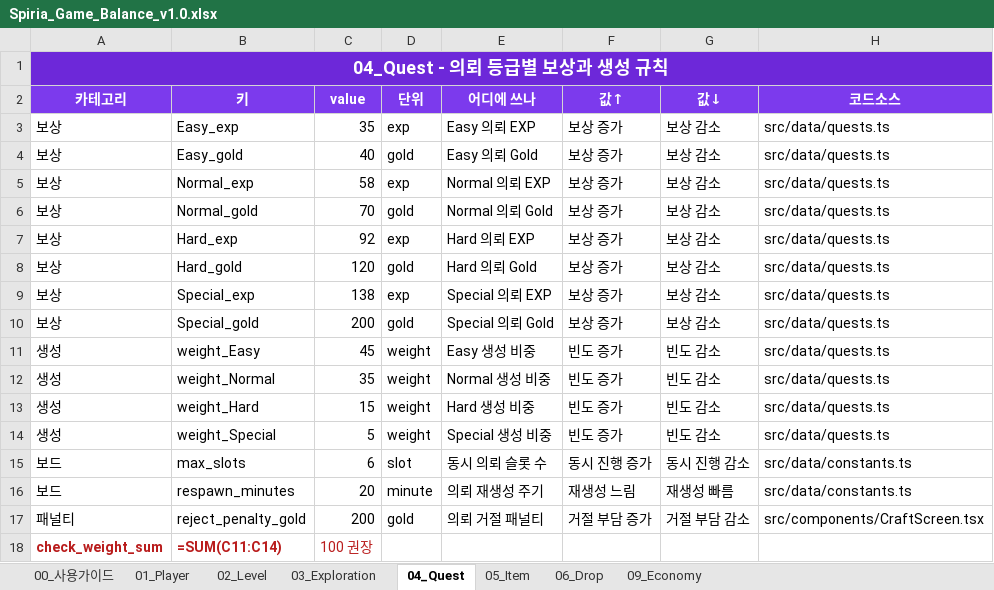
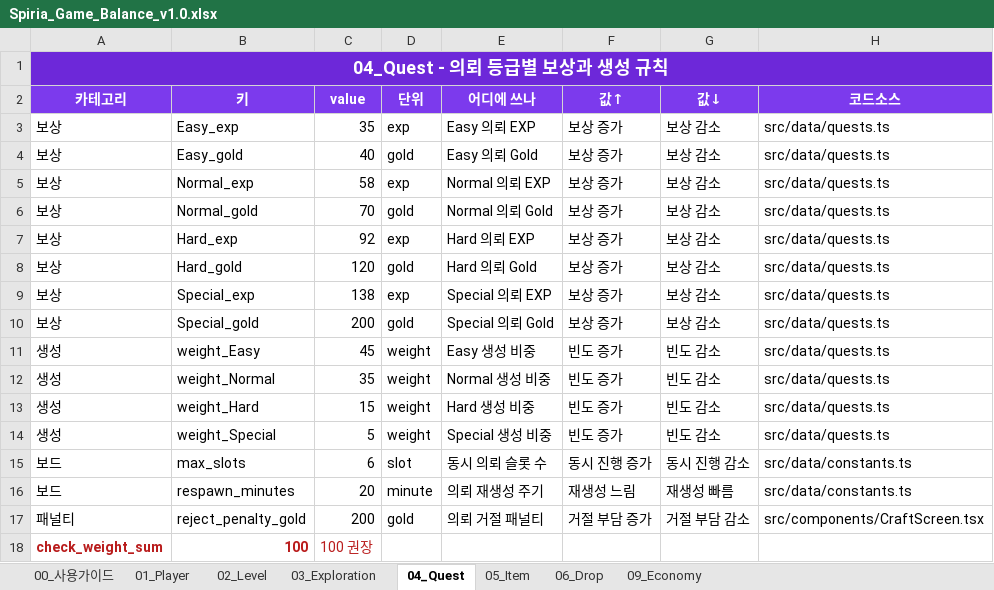
Before and after one commit to dauuoon/spiria, an Excel workbook: balance/Spiria_Game_Balance_v1.0.xlsx, sheet 04_Quest, drawn as a sheet; values as stored, in another font and other column widths than the file's, no borders; formulas without a stored value are shown as written; the diff names each change by its address in the sheet, - before the commit and + after, or states it on an @@ line.

```diff
--- a/balance/Spiria_Game_Balance_v1.0.xlsx (sheet 04_Quest)
+++ b/balance/Spiria_Game_Balance_v1.0.xlsx (sheet 04_Quest)
-B18 (키): =SUM(C11:C14)
+B18 (키): 100
```
Also changed, not shown: sheet 03_Exploration, sheet 02_Level, balance/Spiria_Game_spirit.xlsx, 19 other files.
